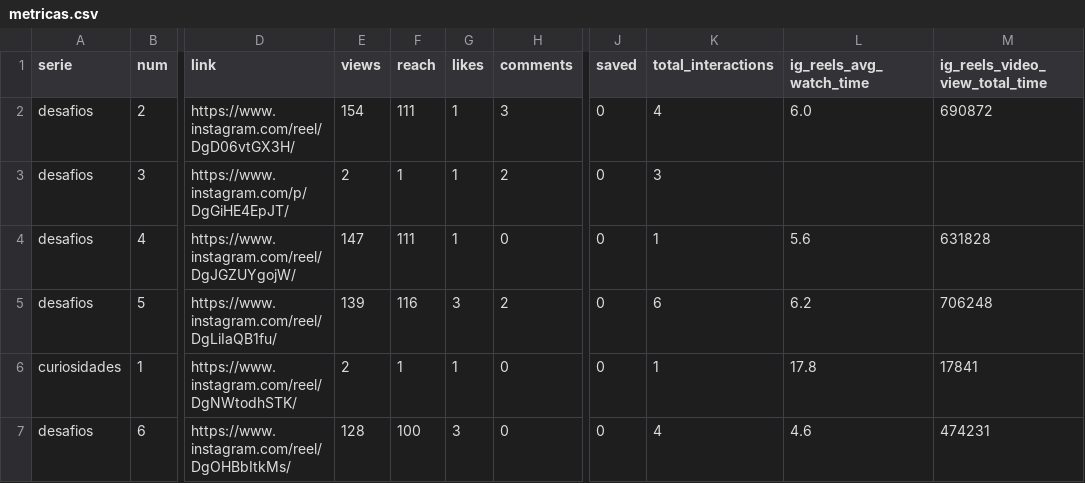
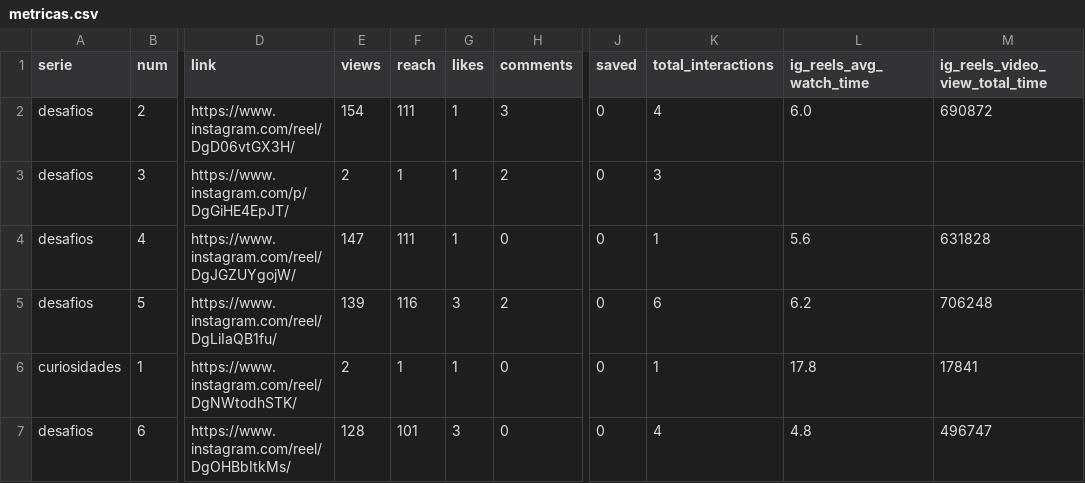
Before and after one commit to gustavoventuri/instagram_desafio_cuca_diario, a CSV file: diagnostico/metricas.csv, drawn as a sheet; only a part is shown, gaps mark what is left out; the diff names each change by its address in the sheet, - before the commit and + after, or states it on an @@ line.

Commit message:
Publica desafios

```diff
--- a/diagnostico/metricas.csv
+++ b/diagnostico/metricas.csv
-F7 (reach): 100
+F7 (reach): 101
-L7 (ig_reels_avg_watch_time): 4.6
+L7 (ig_reels_avg_watch_time): 4.8
-M7 (ig_reels_video_view_total_time): 474231
+M7 (ig_reels_video_view_total_time): 496747
```
